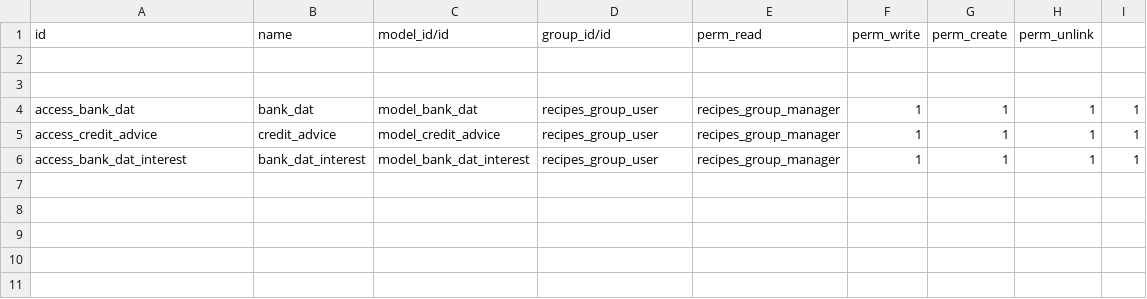
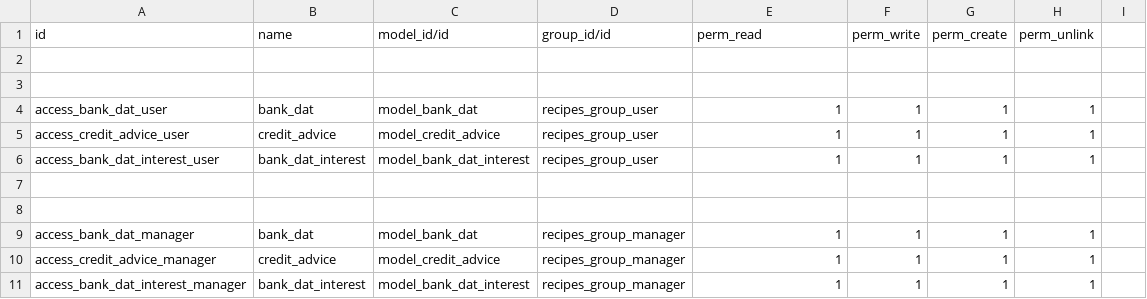
Before and after one commit to abdou91/fongip10, a CSV file: recipes_expenses/security/ir.model.access.csv, drawn as a sheet.

Commit message:
update recipes_expenses module

```diff
--- a/recipes_expenses/security/ir.model.access.csv
+++ b/recipes_expenses/security/ir.model.access.csv
@@ -3,4 +3,9 @@ id,name,model_id/id,group_id/id,perm_read,perm_write,perm_create,perm_unlink
 
-access_bank_dat,bank_dat,model_bank_dat,recipes_group_user,recipes_group_manager,1,1,1,1
-access_credit_advice,credit_advice,model_credit_advice,recipes_group_user,recipes_group_manager,1,1,1,1
-access_bank_dat_interest,bank_dat_interest,model_bank_dat_interest,recipes_group_user,recipes_group_manager,1,1,1,1
+access_bank_dat_user,bank_dat,model_bank_dat,recipes_group_user,1,1,1,1
+access_credit_advice_user,credit_advice,model_credit_advice,recipes_group_user,1,1,1,1
+access_bank_dat_interest_user,bank_dat_interest,model_bank_dat_interest,recipes_group_user,1,1,1,1
+
+
+access_bank_dat_manager,bank_dat,model_bank_dat,recipes_group_manager,1,1,1,1
+access_credit_advice_manager,credit_advice,model_credit_advice,recipes_group_manager,1,1,1,1
+access_bank_dat_interest_manager,bank_dat_interest,model_bank_dat_interest,recipes_group_manager,1,1,1,1
```
